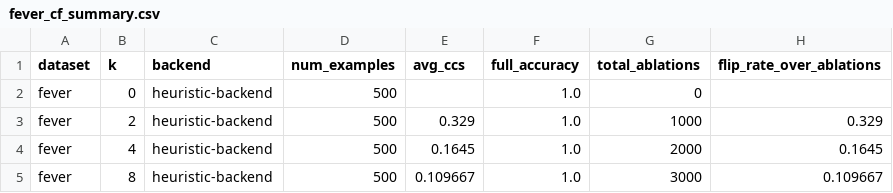
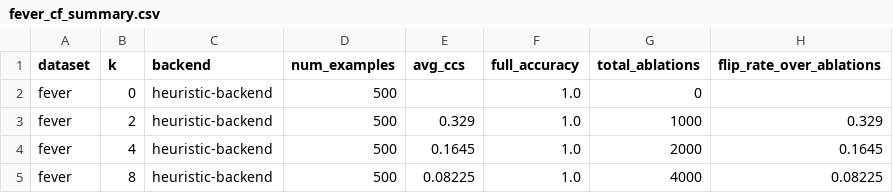
Before and after one commit to Dv04/Memfaith, a CSV file: outputs/memfaith/fever_cf_summary.csv, drawn as a sheet.

```diff
--- a/outputs/memfaith/fever_cf_summary.csv
+++ b/outputs/memfaith/fever_cf_summary.csv
@@ -4,2 +4,2 @@ fever,2,heuristic-backend,500,0.329,1.0,1000,0.329
 fever,4,heuristic-backend,500,0.1645,1.0,2000,0.1645
-fever,8,heuristic-backend,500,0.109667,1.0,3000,0.109667
+fever,8,heuristic-backend,500,0.08225,1.0,4000,0.08225
```
Also changed, not shown: outputs/memfaith/hotpot_cf_summary.csv, 23 other files.
